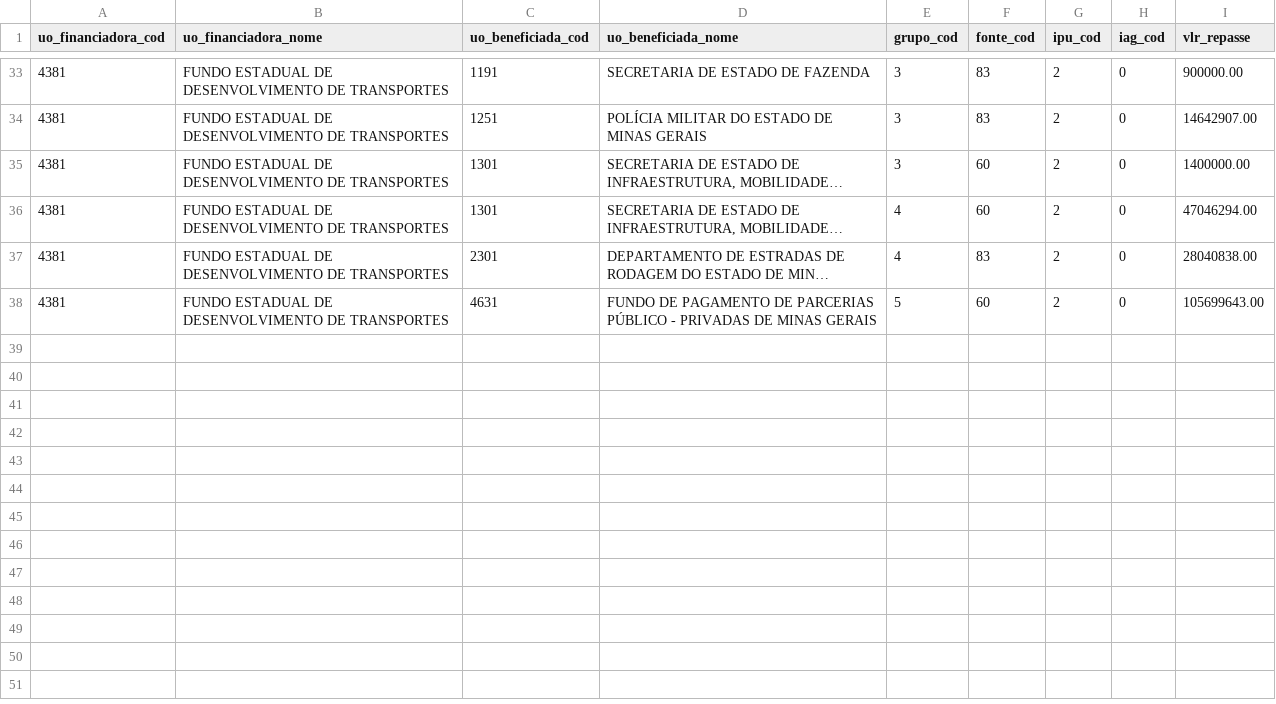
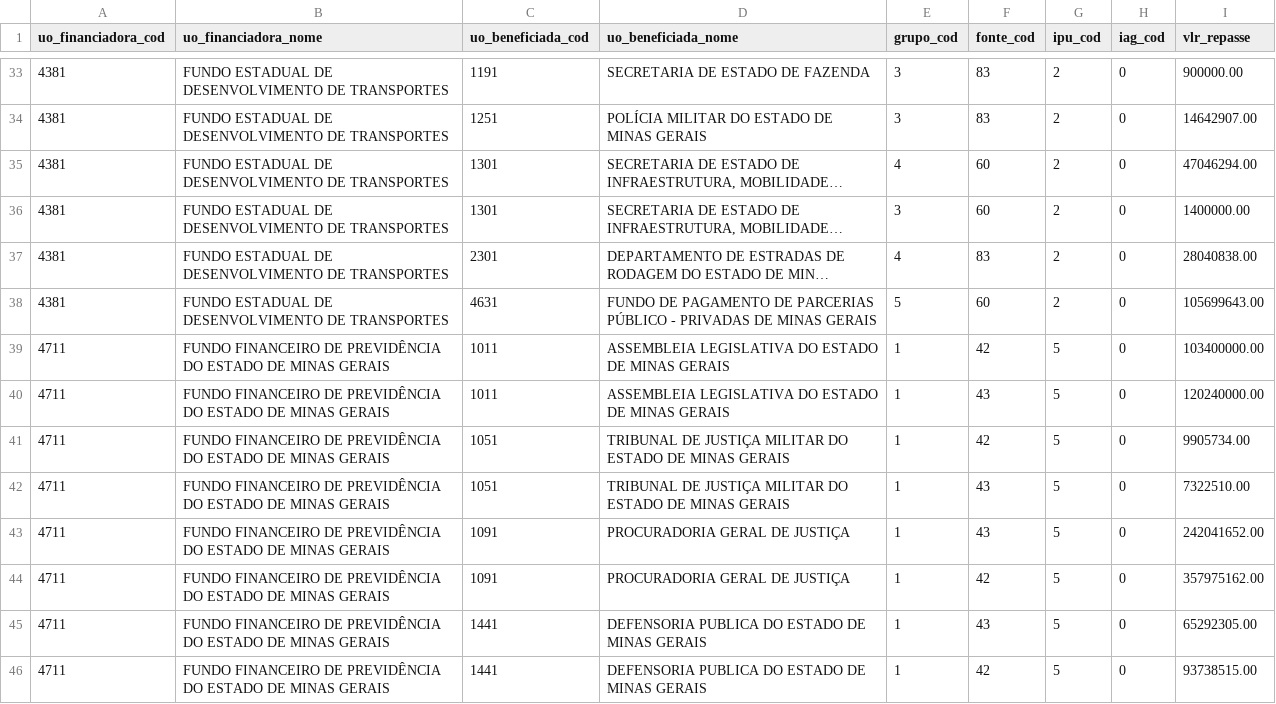
Before and after one commit to splor-mg/dados-sisor-2026, a CSV file: data/base_repasse_recursos.csv, drawn as a sheet; only a part is shown, gaps mark what is left out; long unchanged cells end in …; the diff names each change by its address in the sheet, - before the commit and + after, or states it on an @@ line.

```diff
--- a/data/base_repasse_recursos.csv
+++ b/data/base_repasse_recursos.csv
@@ row 36 moved to row 35: 4381 @@
+row 39: 4711 | FUNDO FINANCEIRO DE PREVIDÊNCIA DO ESTADO DE MINAS GERAIS | 1011 | ASSEMBLEIA LEGISLATIVA DO ESTADO DE MINAS GERAIS | 1 | 42 | 5 | 0 | 103400000.00
+row 40: 4711 | FUNDO FINANCEIRO DE PREVIDÊNCIA DO ESTADO DE MINAS GERAIS | 1011 | ASSEMBLEIA LEGISLATIVA DO ESTADO DE MINAS GERAIS | 1 | 43 | 5 | 0 | 120240000.00
+row 41: 4711 | FUNDO FINANCEIRO DE PREVIDÊNCIA DO ESTADO DE MINAS GERAIS | 1051 | TRIBUNAL DE JUSTIÇA MILITAR DO ESTADO DE MINAS GERAIS | 1 | 42 | 5 | 0 | 9905734.00
+row 42: 4711 | FUNDO FINANCEIRO DE PREVIDÊNCIA DO ESTADO DE MINAS GERAIS | 1051 | TRIBUNAL DE JUSTIÇA MILITAR DO ESTADO DE MINAS GERAIS | 1 | 43 | 5 | 0 | 7322510.00
+row 43: 4711 | FUNDO FINANCEIRO DE PREVIDÊNCIA DO ESTADO DE MINAS GERAIS | 1091 | PROCURADORIA GERAL DE JUSTIÇA | 1 | 43 | 5 | 0 | 242041652.00
+row 44: 4711 | FUNDO FINANCEIRO DE PREVIDÊNCIA DO ESTADO DE MINAS GERAIS | 1091 | PROCURADORIA GERAL DE JUSTIÇA | 1 | 42 | 5 | 0 | 357975162.00
+row 45: 4711 | FUNDO FINANCEIRO DE PREVIDÊNCIA DO ESTADO DE MINAS GERAIS | 1441 | DEFENSORIA PUBLICA DO ESTADO DE MINAS GERAIS | 1 | 43 | 5 | 0 | 65292305.00
+row 46: 4711 | FUNDO FINANCEIRO DE PREVIDÊNCIA DO ESTADO DE MINAS GERAIS | 1441 | DEFENSORIA PUBLICA DO ESTADO DE MINAS GERAIS | 1 | 42 | 5 | 0 | 93738515.00
```
Also changed, not shown: data/base_categoria_pessoal.csv, data/base_detalhamento_obras.csv, 20 other files.
